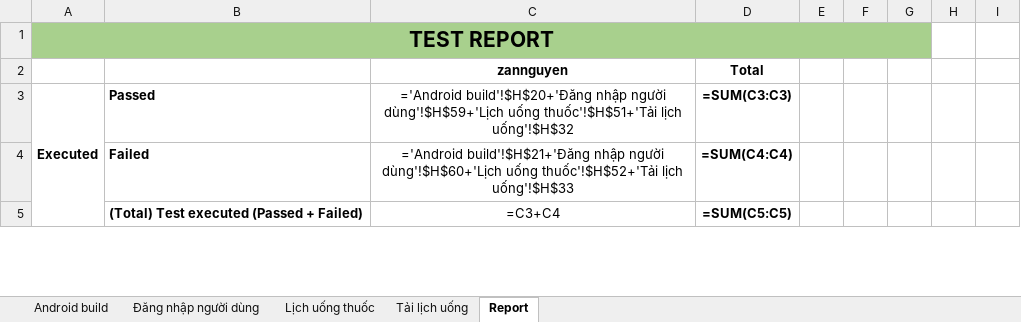
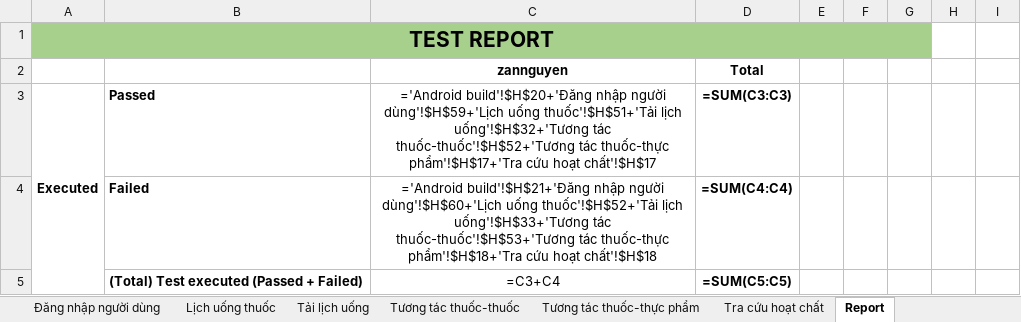
Before and after one commit to DrugTime-C1SE-07/DrugTime-docs, an Excel workbook: Team1_DTU/04_Quality_&_Testing/Test_Cases.xlsx, sheet Report, drawn as a sheet; only a part is shown; values as stored, in another font and other column widths than the file's, no borders; formulas without a stored value are shown as written; charts and pictures and conditional formats not drawn; the diff covers the shown part only; the diff names each change by its address in the sheet, - before the commit and + after, or states it on an @@ line.

```diff
--- a/Team1_DTU/04_Quality_&_Testing/Test_Cases.xlsx (sheet Report)
+++ b/Team1_DTU/04_Quality_&_Testing/Test_Cases.xlsx (sheet Report)
+sheet tab: Tương tác thuốc-thuốc
+sheet tab: Tương tác thuốc-thực phẩm
+sheet tab: Tra cứu hoạt chất
-C3: …thuốc'!$H$51+'Tải lịch uống'!$H$32
+C3: …thuốc'!$H$51+'Tải lịch uống'!$H$32+'Tương tác thuốc-thuốc'!$H$52+'Tương tác thuốc-thực phẩm'!$H$17+'Tra cứu hoạt chất'!$H$17
-C4: …thuốc'!$H$52+'Tải lịch uống'!$H$33
+C4: …thuốc'!$H$52+'Tải lịch uống'!$H$33+'Tương tác thuốc-thuốc'!$H$53+'Tương tác thuốc-thực phẩm'!$H$18+'Tra cứu hoạt chất'!$H$18
```
Also changed, not shown: 3 added rows and 1 edited cell elsewhere in this sheet, charts or pictures.
